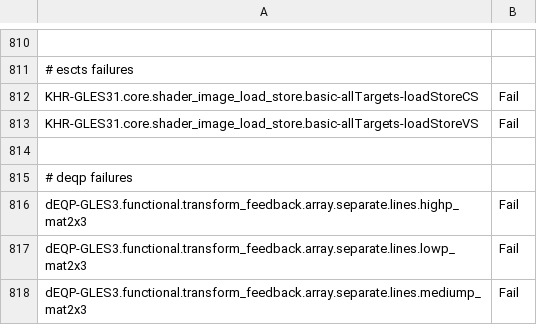
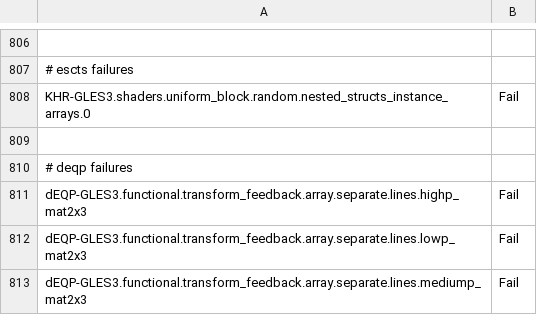
Before and after one commit to bminor/mesa-mesa, a CSV file: src/gallium/drivers/radeonsi/ci/gfx11-gfx1100-fail.csv, drawn as a sheet; only a part is shown, gaps mark what is left out; removed rows and columns are numbered as before the commit, all else as after; the diff covers the shown part only; the diff names each change by its address in the sheet, - before the commit and + after, or states it on an @@ line.

```diff
--- a/src/gallium/drivers/radeonsi/ci/gfx11-gfx1100-fail.csv
+++ b/src/gallium/drivers/radeonsi/ci/gfx11-gfx1100-fail.csv
-A808: KHR-GLES31.core.shader_image_load_store.basic-allTargets-loadStoreCS
+A808: KHR-GLES3.shaders.uniform_block.random.nested_structs_instance_arrays.0
-row 813: KHR-GLES31.core.shader_image_load_store.basic-allTargets-loadStoreVS | Fail
```
Also changed, not shown: 14 added rows and 5 removed rows elsewhere in this file.
